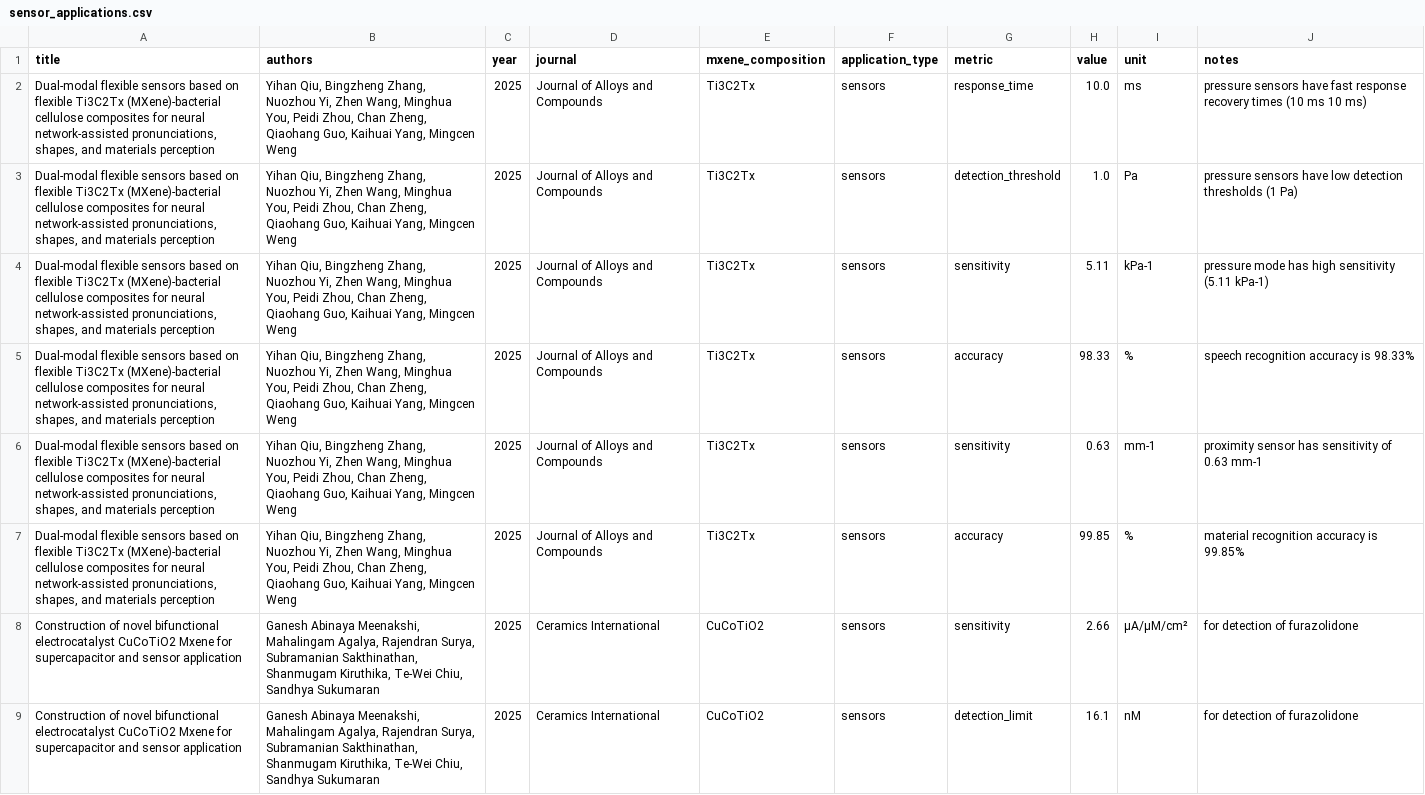
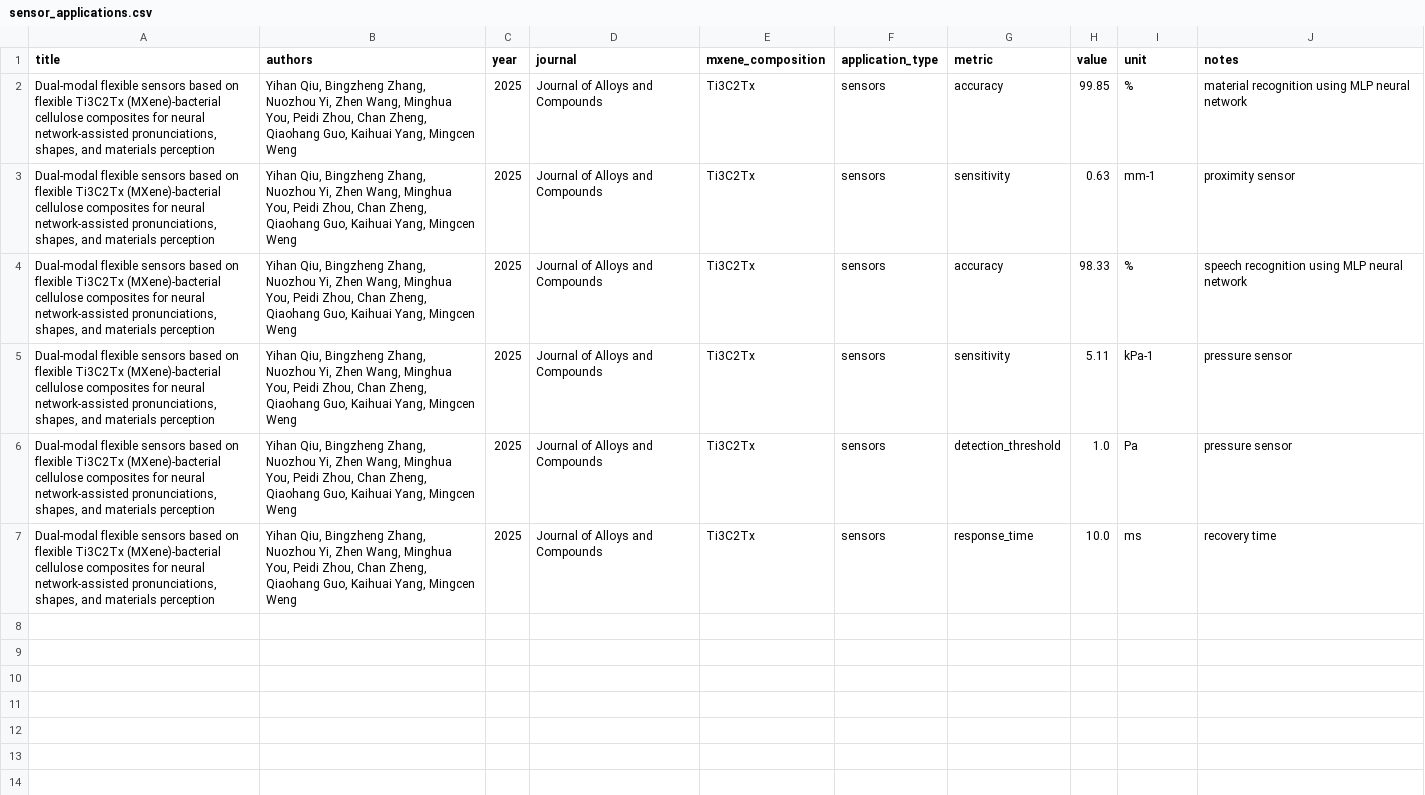
Before and after one commit to BRUH-MAIN/LiteratureMiningLLM, a CSV file: results/sensor_applications.csv, drawn as a sheet.

```diff
--- a/results/sensor_applications.csv
+++ b/results/sensor_applications.csv
@@ -1,9 +1,7 @@
 title,authors,year,journal,mxene_composition,application_type,metric,value,unit,notes
-"Dual-modal flexible sensors based on flexible Ti3C2Tx (MXene)-bacterial cellulose composites for neural network-assisted pronunciations, shapes, and materials perception","Yihan Qiu, Bingzheng Zhang, Nuozhou Yi, Zhen Wang, Minghua You, Peidi Zhou, Chan Zheng, Qiaohang Guo, Kaihuai Yang, Mingcen Weng",2025,Journal of Alloys and Compounds,Ti3C2Tx,sensors,response_time,10.0,ms,pressure sensors have fast response recovery times (10 ms 10 ms)
-"Dual-modal flexible sensors based on flexible Ti3C2Tx (MXene)-bacterial cellulose composites for neural network-assisted pronunciations, shapes, and materials perception","Yihan Qiu, Bingzheng Zhang, Nuozhou Yi, Zhen Wang, Minghua You, Peidi Zhou, Chan Zheng, Qiaohang Guo, Kaihuai Yang, Mingcen Weng",2025,Journal of Alloys and Compounds,Ti3C2Tx,sensors,detection_threshold,1.0,Pa,pressure sensors have low detection thresholds (1 Pa)
-"Dual-modal flexible sensors based on flexible Ti3C2Tx (MXene)-bacterial cellulose composites for neural network-assisted pronunciations, shapes, and materials perception","Yihan Qiu, Bingzheng Zhang, Nuozhou Yi, Zhen Wang, Minghua You, Peidi Zhou, Chan Zheng, Qiaohang Guo, Kaihuai Yang, Mingcen Weng",2025,Journal of Alloys and Compounds,Ti3C2Tx,sensors,sensitivity,5.11,kPa-1,pressure mode has high sensitivity (5.11 kPa-1)
-"Dual-modal flexible sensors based on flexible Ti3C2Tx (MXene)-bacterial cellulose composites for neural network-assisted pronunciations, shapes, and materials perception","Yihan Qiu, Bingzheng Zhang, Nuozhou Yi, Zhen Wang, Minghua You, Peidi Zhou, Chan Zheng, Qiaohang Guo, Kaihuai Yang, Mingcen Weng",2025,Journal of Alloys and Compounds,Ti3C2Tx,sensors,accuracy,98.33,%,speech recognition accuracy is 98.33%
-"Dual-modal flexible sensors based on flexible Ti3C2Tx (MXene)-bacterial cellulose composites for neural network-assisted pronunciations, shapes, and materials perception","Yihan Qiu, Bingzheng Zhang, Nuozhou Yi, Zhen Wang, Minghua You, Peidi Zhou, Chan Zheng, Qiaohang Guo, Kaihuai Yang, Mingcen Weng",2025,Journal of Alloys and Compounds,Ti3C2Tx,sensors,sensitivity,0.63,mm-1,proximity sensor has sensitivity of 0.63 mm-1
-"Dual-modal flexible sensors based on flexible Ti3C2Tx (MXene)-bacterial cellulose composites for neural network-assisted pronunciations, shapes, and materials perception","Yihan Qiu, Bingzheng Zhang, Nuozhou Yi, Zhen Wang, Minghua You, Peidi Zhou, Chan Zheng, Qiaohang Guo, Kaihuai Yang, Mingcen Weng",2025,Journal of Alloys and Compounds,Ti3C2Tx,sensors,accuracy,99.85,%,material recognition accuracy is 99.85%
-Construction of novel bifunctional electrocatalyst CuCoTiO2 Mxene for supercapacitor and sensor application,"Ganesh Abinaya Meenakshi, Mahalingam Agalya, Rajendran Surya, Subramanian Sakthinathan, Shanmugam Kiruthika, Te-Wei Chiu, Sandhya Sukumaran",2025,Ceramics International,CuCoTiO2,sensors,sensitivity,2.66,μA/μM/cm²,for detection of furazolidone
-Construction of novel bifunctional electrocatalyst CuCoTiO2 Mxene for supercapacitor and sensor application,"Ganesh Abinaya Meenakshi, Mahalingam Agalya, Rajendran Surya, Subramanian Sakthinathan, Shanmugam Kiruthika, Te-Wei Chiu, Sandhya Sukumaran",2025,Ceramics International,CuCoTiO2,sensors,detection_limit,16.1,nM,for detection of furazolidone
+"Dual-modal flexible sensors based on flexible Ti3C2Tx (MXene)-bacterial cellulose composites for neural network-assisted pronunciations, shapes, and materials perception","Yihan Qiu, Bingzheng Zhang, Nuozhou Yi, Zhen Wang, Minghua You, Peidi Zhou, Chan Zheng, Qiaohang Guo, Kaihuai Yang, Mingcen Weng",2025,Journal of Alloys and Compounds,Ti3C2Tx,sensors,accuracy,99.85,%,material recognition using MLP neural network
+"Dual-modal flexible sensors based on flexible Ti3C2Tx (MXene)-bacterial cellulose composites for neural network-assisted pronunciations, shapes, and materials perception","Yihan Qiu, Bingzheng Zhang, Nuozhou Yi, Zhen Wang, Minghua You, Peidi Zhou, Chan Zheng, Qiaohang Guo, Kaihuai Yang, Mingcen Weng",2025,Journal of Alloys and Compounds,Ti3C2Tx,sensors,sensitivity,0.63,mm-1,proximity sensor
+"Dual-modal flexible sensors based on flexible Ti3C2Tx (MXene)-bacterial cellulose composites for neural network-assisted pronunciations, shapes, and materials perception","Yihan Qiu, Bingzheng Zhang, Nuozhou Yi, Zhen Wang, Minghua You, Peidi Zhou, Chan Zheng, Qiaohang Guo, Kaihuai Yang, Mingcen Weng",2025,Journal of Alloys and Compounds,Ti3C2Tx,sensors,accuracy,98.33,%,speech recognition using MLP neural network
+"Dual-modal flexible sensors based on flexible Ti3C2Tx (MXene)-bacterial cellulose composites for neural network-assisted pronunciations, shapes, and materials perception","Yihan Qiu, Bingzheng Zhang, Nuozhou Yi, Zhen Wang, Minghua You, Peidi Zhou, Chan Zheng, Qiaohang Guo, Kaihuai Yang, Mingcen Weng",2025,Journal of Alloys and Compounds,Ti3C2Tx,sensors,sensitivity,5.11,kPa-1,pressure sensor
+"Dual-modal flexible sensors based on flexible Ti3C2Tx (MXene)-bacterial cellulose composites for neural network-assisted pronunciations, shapes, and materials perception","Yihan Qiu, Bingzheng Zhang, Nuozhou Yi, Zhen Wang, Minghua You, Peidi Zhou, Chan Zheng, Qiaohang Guo, Kaihuai Yang, Mingcen Weng",2025,Journal of Alloys and Compounds,Ti3C2Tx,sensors,detection_threshold,1.0,Pa,pressure sensor
+"Dual-modal flexible sensors based on flexible Ti3C2Tx (MXene)-bacterial cellulose composites for neural network-assisted pronunciations, shapes, and materials perception","Yihan Qiu, Bingzheng Zhang, Nuozhou Yi, Zhen Wang, Minghua You, Peidi Zhou, Chan Zheng, Qiaohang Guo, Kaihuai Yang, Mingcen Weng",2025,Journal of Alloys and Compounds,Ti3C2Tx,sensors,response_time,10.0,ms,recovery time
```
Also changed, not shown: results/conductivity_data.csv, 21 other files.
